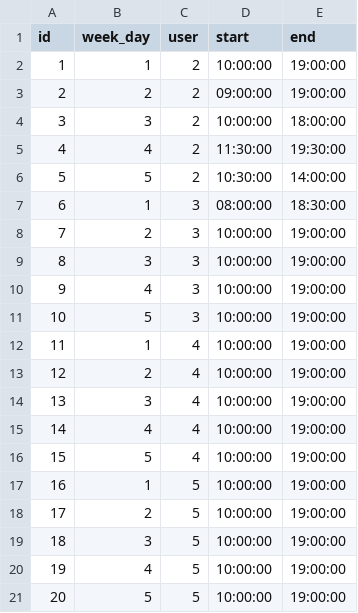
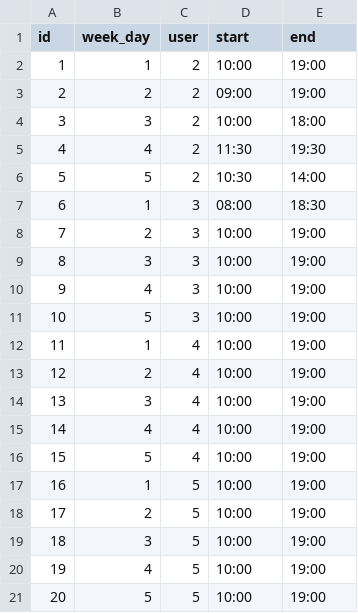
Before and after one commit to jurgeon018/old_gao, a CSV file: import/gao/UserWeekDayResource.csv, drawn as a sheet.

```diff
--- a/import/gao/UserWeekDayResource.csv
+++ b/import/gao/UserWeekDayResource.csv
@@ -1,21 +1,21 @@
 id,week_day,user,start,end
-1,1,2,"10:00:00","19:00:00"
-2,2,2,"09:00:00","19:00:00"
-3,3,2,"10:00:00","18:00:00"
-4,4,2,"11:30:00","19:30:00"
-5,5,2,"10:30:00","14:00:00"
-6,1,3,"08:00:00","18:30:00"
-7,2,3,"10:00:00","19:00:00"
-8,3,3,"10:00:00","19:00:00"
-9,4,3,"10:00:00","19:00:00"
-10,5,3,"10:00:00","19:00:00"
-11,1,4,"10:00:00","19:00:00"
-12,2,4,"10:00:00","19:00:00"
-13,3,4,"10:00:00","19:00:00"
-14,4,4,"10:00:00","19:00:00"
-15,5,4,"10:00:00","19:00:00"
-16,1,5,"10:00:00","19:00:00"
-17,2,5,"10:00:00","19:00:00"
-18,3,5,"10:00:00","19:00:00"
-19,4,5,"10:00:00","19:00:00"
-20,5,5,"10:00:00","19:00:00"
+1,1,2,"10:00","19:00"
+2,2,2,"09:00","19:00"
+3,3,2,"10:00","18:00"
+4,4,2,"11:30","19:30"
+5,5,2,"10:30","14:00"
+6,1,3,"08:00","18:30"
+7,2,3,"10:00","19:00"
+8,3,3,"10:00","19:00"
+9,4,3,"10:00","19:00"
+10,5,3,"10:00","19:00"
+11,1,4,"10:00","19:00"
+12,2,4,"10:00","19:00"
+13,3,4,"10:00","19:00"
+14,4,4,"10:00","19:00"
+15,5,4,"10:00","19:00"
+16,1,5,"10:00","19:00"
+17,2,5,"10:00","19:00"
+18,3,5,"10:00","19:00"
+19,4,5,"10:00","19:00"
+20,5,5,"10:00","19:00"
```
Also changed, not shown: 7 other files.
